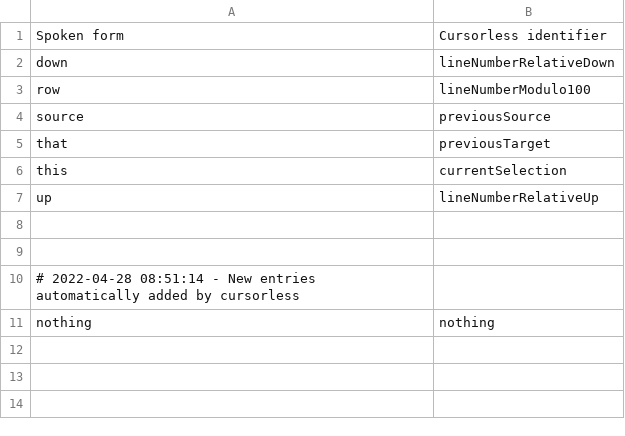
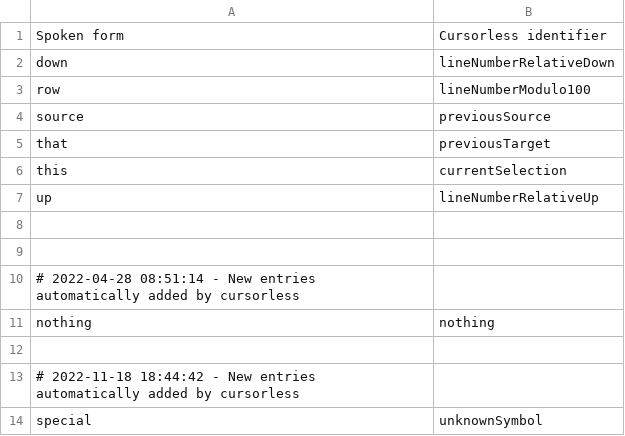
Before and after one commit to RonWalker22/ron_talon, a CSV file: cursorless-settings/special_marks.csv, drawn as a sheet; the diff names each change by its address in the sheet, - before the commit and + after, or states it on an @@ line.

```diff
--- a/cursorless-settings/special_marks.csv
+++ b/cursorless-settings/special_marks.csv
+row 12: (empty)
+row 13: # 2022-11-18 18:44:42 - New entries automatically added by cursorless
+row 14: special | unknownSymbol
```
Also changed, not shown: cursorless-settings/modifier_scope_types.csv, cursorless-settings/modifiers.csv.
